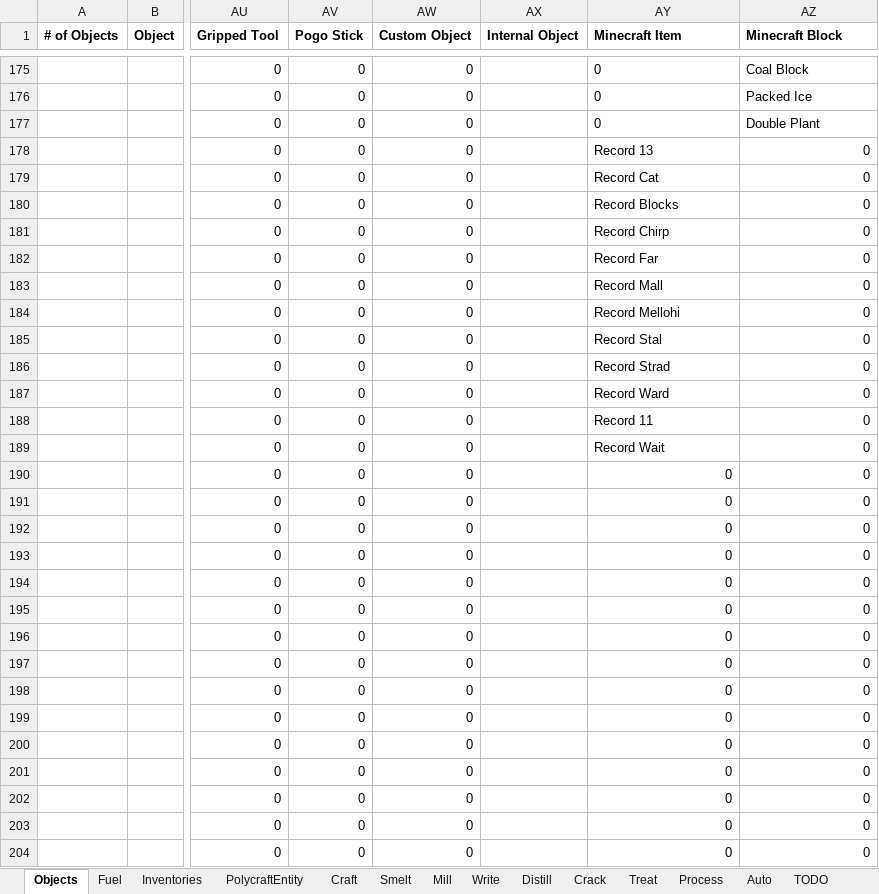
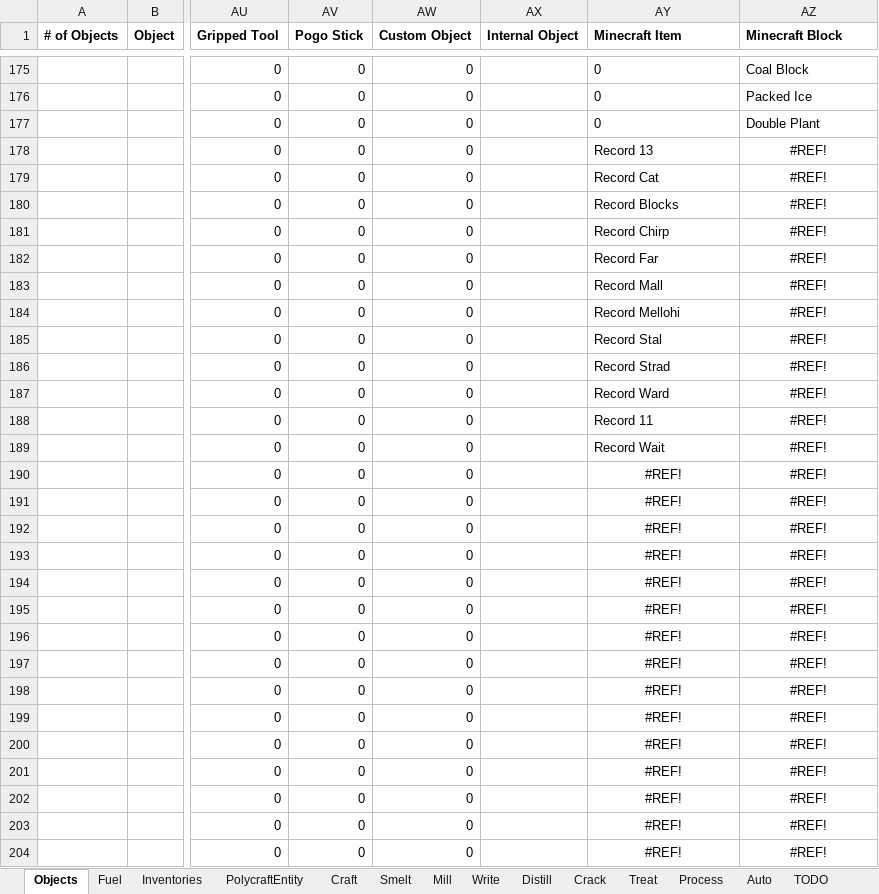
Before and after one commit to PolycraftWorld/polycraft-world, an Excel workbook: config/Polycraft Recipes.xlsx, sheet Objects, drawn as a sheet; only a part is shown, gaps mark what is left out; values as stored, in another font and other column widths than the file's, no borders; the diff covers the shown part only; the diff names each change by its address in the sheet, - before the commit and + after, or states it on an @@ line.

```diff
--- a/config/Polycraft Recipes.xlsx (sheet Objects)
+++ b/config/Polycraft Recipes.xlsx (sheet Objects)
-AZ178:AZ204 (Minecraft Block): 0
+AZ178:AZ204 (Minecraft Block): #REF!
-AZ178:AZ189 alignment: right
+AZ178:AZ189 alignment: center
-AY190:AY204 (Minecraft Item): 0
+AY190:AY204 (Minecraft Item): #REF!
-AY190:AZ204 alignment: right
+AY190:AZ204 alignment: center
```
Also changed, not shown: 392 edited cells and cell formats elsewhere in this sheet, sheet PolycraftEntity, sheet Smelt, 48 other files.
